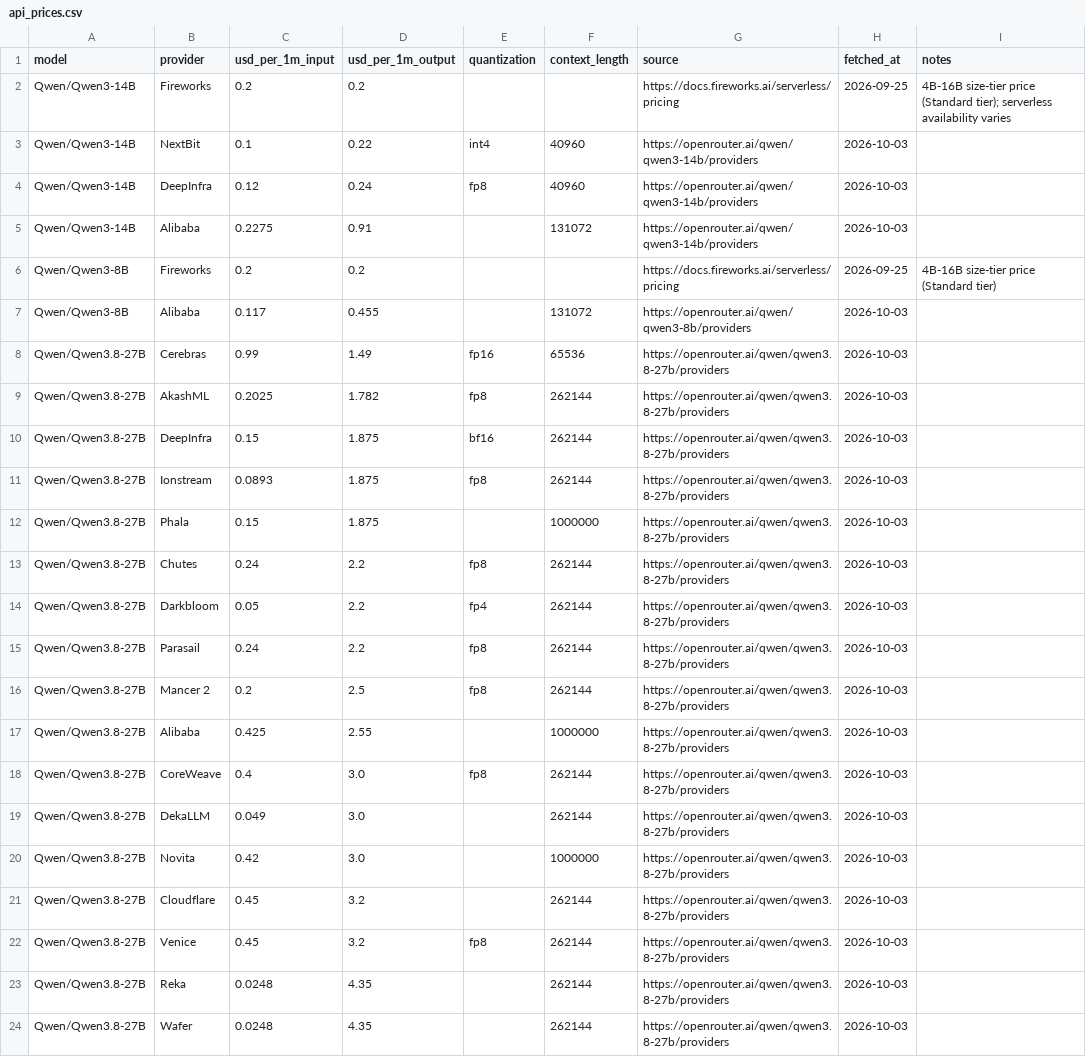
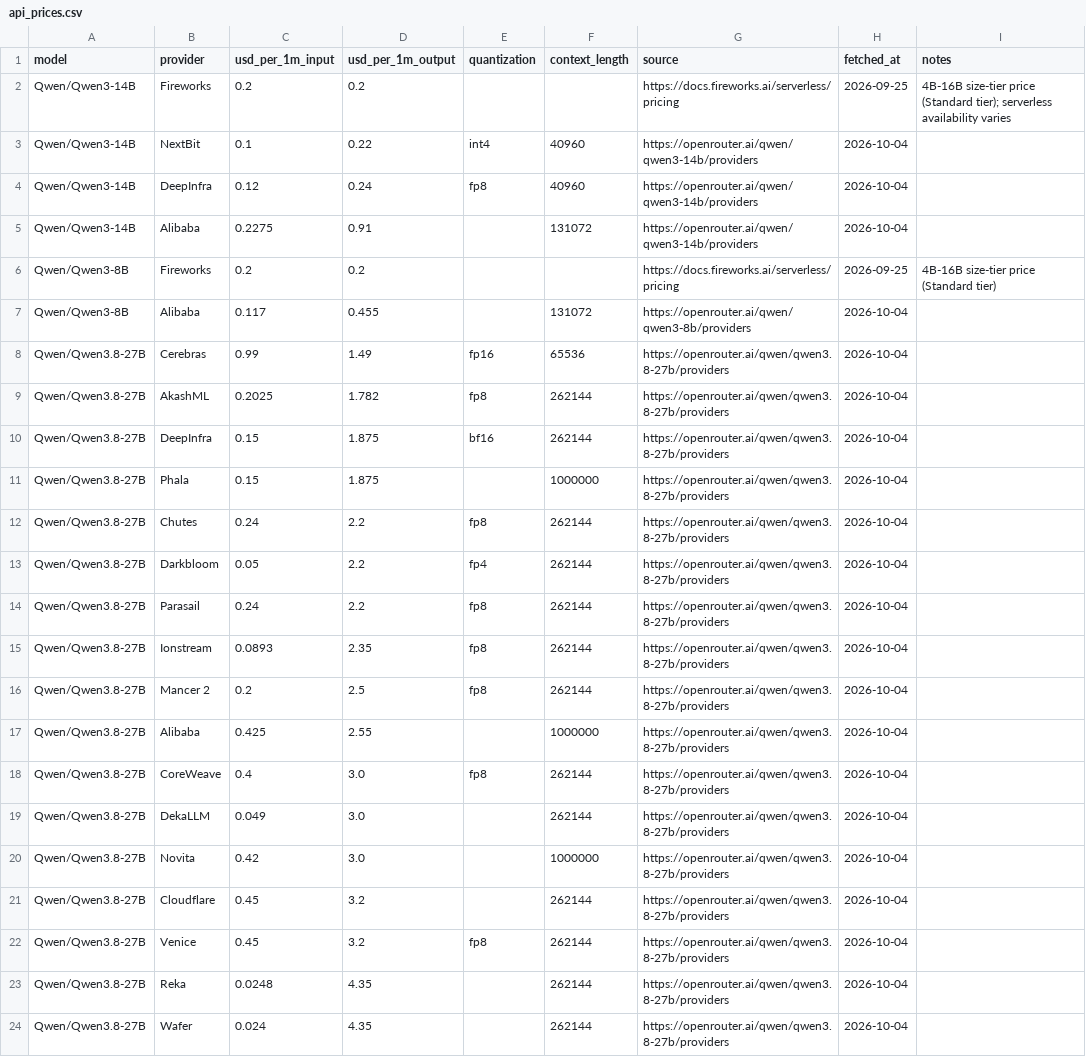
Before and after one commit to tgarg01/silybench-data, a CSV file: derived/csv/api_prices.csv, drawn as a sheet.

```diff
--- a/derived/csv/api_prices.csv
+++ b/derived/csv/api_prices.csv
@@ -2,23 +2,23 @@ model,provider,usd_per_1m_input,usd_per_1m_output,quantization,context_length,so
 Qwen/Qwen3-14B,Fireworks,0.2,0.2,,,https://docs.fireworks.ai/serverless/pricing,2026-09-25,4B-16B size-tier price (Standard tier); serverless availability varies
-Qwen/Qwen3-14B,NextBit,0.1,0.22,int4,40960,https://openrouter.ai/qwen/qwen3-14b/providers,2026-10-03,
-Qwen/Qwen3-14B,DeepInfra,0.12,0.24,fp8,40960,https://openrouter.ai/qwen/qwen3-14b/providers,2026-10-03,
-Qwen/Qwen3-14B,Alibaba,0.2275,0.91,,131072,https://openrouter.ai/qwen/qwen3-14b/providers,2026-10-03,
+Qwen/Qwen3-14B,NextBit,0.1,0.22,int4,40960,https://openrouter.ai/qwen/qwen3-14b/providers,2026-10-04,
+Qwen/Qwen3-14B,DeepInfra,0.12,0.24,fp8,40960,https://openrouter.ai/qwen/qwen3-14b/providers,2026-10-04,
+Qwen/Qwen3-14B,Alibaba,0.2275,0.91,,131072,https://openrouter.ai/qwen/qwen3-14b/providers,2026-10-04,
 Qwen/Qwen3-8B,Fireworks,0.2,0.2,,,https://docs.fireworks.ai/serverless/pricing,2026-09-25,4B-16B size-tier price (Standard tier)
-Qwen/Qwen3-8B,Alibaba,0.117,0.455,,131072,https://openrouter.ai/qwen/qwen3-8b/providers,2026-10-03,
-Qwen/Qwen3.8-27B,Cerebras,0.99,1.49,fp16,65536,https://openrouter.ai/qwen/qwen3.8-27b/providers,2026-10-03,
-Qwen/Qwen3.8-27B,AkashML,0.2025,1.782,fp8,262144,https://openrouter.ai/qwen/qwen3.8-27b/providers,2026-10-03,
-Qwen/Qwen3.8-27B,DeepInfra,0.15,1.875,bf16,262144,https://openrouter.ai/qwen/qwen3.8-27b/providers,2026-10-03,
-Qwen/Qwen3.8-27B,Ionstream,0.0893,1.875,fp8,262144,https://openrouter.ai/qwen/qwen3.8-27b/providers,2026-10-03,
-Qwen/Qwen3.8-27B,Phala,0.15,1.875,,1000000,https://openrouter.ai/qwen/qwen3.8-27b/providers,2026-10-03,
-Qwen/Qwen3.8-27B,Chutes,0.24,2.2,fp8,262144,https://openrouter.ai/qwen/qwen3.8-27b/providers,2026-10-03,
-Qwen/Qwen3.8-27B,Darkbloom,0.05,2.2,fp4,262144,https://openrouter.ai/qwen/qwen3.8-27b/providers,2026-10-03,
-Qwen/Qwen3.8-27B,Parasail,0.24,2.2,fp8,262144,https://openrouter.ai/qwen/qwen3.8-27b/providers,2026-10-03,
-Qwen/Qwen3.8-27B,Mancer 2,0.2,2.5,fp8,262144,https://openrouter.ai/qwen/qwen3.8-27b/providers,2026-10-03,
-Qwen/Qwen3.8-27B,Alibaba,0.425,2.55,,1000000,https://openrouter.ai/qwen/qwen3.8-27b/providers,2026-10-03,
-Qwen/Qwen3.8-27B,CoreWeave,0.4,3.0,fp8,262144,https://openrouter.ai/qwen/qwen3.8-27b/providers,2026-10-03,
-Qwen/Qwen3.8-27B,DekaLLM,0.049,3.0,,262144,https://openrouter.ai/qwen/qwen3.8-27b/providers,2026-10-03,
-Qwen/Qwen3.8-27B,Novita,0.42,3.0,,1000000,https://openrouter.ai/qwen/qwen3.8-27b/providers,2026-10-03,
-Qwen/Qwen3.8-27B,Cloudflare,0.45,3.2,,262144,https://openrouter.ai/qwen/qwen3.8-27b/providers,2026-10-03,
-Qwen/Qwen3.8-27B,Venice,0.45,3.2,fp8,262144,https://openrouter.ai/qwen/qwen3.8-27b/providers,2026-10-03,
-Qwen/Qwen3.8-27B,Reka,0.0248,4.35,,262144,https://openrouter.ai/qwen/qwen3.8-27b/providers,2026-10-03,
-Qwen/Qwen3.8-27B,Wafer,0.0248,4.35,,262144,https://openrouter.ai/qwen/qwen3.8-27b/providers,2026-10-03,
+Qwen/Qwen3-8B,Alibaba,0.117,0.455,,131072,https://openrouter.ai/qwen/qwen3-8b/providers,2026-10-04,
+Qwen/Qwen3.8-27B,Cerebras,0.99,1.49,fp16,65536,https://openrouter.ai/qwen/qwen3.8-27b/providers,2026-10-04,
+Qwen/Qwen3.8-27B,AkashML,0.2025,1.782,fp8,262144,https://openrouter.ai/qwen/qwen3.8-27b/providers,2026-10-04,
+Qwen/Qwen3.8-27B,DeepInfra,0.15,1.875,bf16,262144,https://openrouter.ai/qwen/qwen3.8-27b/providers,2026-10-04,
+Qwen/Qwen3.8-27B,Phala,0.15,1.875,,1000000,https://openrouter.ai/qwen/qwen3.8-27b/providers,2026-10-04,
+Qwen/Qwen3.8-27B,Chutes,0.24,2.2,fp8,262144,https://openrouter.ai/qwen/qwen3.8-27b/providers,2026-10-04,
+Qwen/Qwen3.8-27B,Darkbloom,0.05,2.2,fp4,262144,https://openrouter.ai/qwen/qwen3.8-27b/providers,2026-10-04,
+Qwen/Qwen3.8-27B,Parasail,0.24,2.2,fp8,262144,https://openrouter.ai/qwen/qwen3.8-27b/providers,2026-10-04,
+Qwen/Qwen3.8-27B,Ionstream,0.0893,2.35,fp8,262144,https://openrouter.ai/qwen/qwen3.8-27b/providers,2026-10-04,
+Qwen/Qwen3.8-27B,Mancer 2,0.2,2.5,fp8,262144,https://openrouter.ai/qwen/qwen3.8-27b/providers,2026-10-04,
+Qwen/Qwen3.8-27B,Alibaba,0.425,2.55,,1000000,https://openrouter.ai/qwen/qwen3.8-27b/providers,2026-10-04,
+Qwen/Qwen3.8-27B,CoreWeave,0.4,3.0,fp8,262144,https://openrouter.ai/qwen/qwen3.8-27b/providers,2026-10-04,
+Qwen/Qwen3.8-27B,DekaLLM,0.049,3.0,,262144,https://openrouter.ai/qwen/qwen3.8-27b/providers,2026-10-04,
+Qwen/Qwen3.8-27B,Novita,0.42,3.0,,1000000,https://openrouter.ai/qwen/qwen3.8-27b/providers,2026-10-04,
+Qwen/Qwen3.8-27B,Cloudflare,0.45,3.2,,262144,https://openrouter.ai/qwen/qwen3.8-27b/providers,2026-10-04,
+Qwen/Qwen3.8-27B,Venice,0.45,3.2,fp8,262144,https://openrouter.ai/qwen/qwen3.8-27b/providers,2026-10-04,
+Qwen/Qwen3.8-27B,Reka,0.0248,4.35,,262144,https://openrouter.ai/qwen/qwen3.8-27b/providers,2026-10-04,
+Qwen/Qwen3.8-27B,Wafer,0.024,4.35,,262144,https://openrouter.ai/qwen/qwen3.8-27b/providers,2026-10-04,
```
Also changed, not shown: derived/csv/gpu_prices.csv, derived/csv/hosted_costs.csv, 4 other files.
